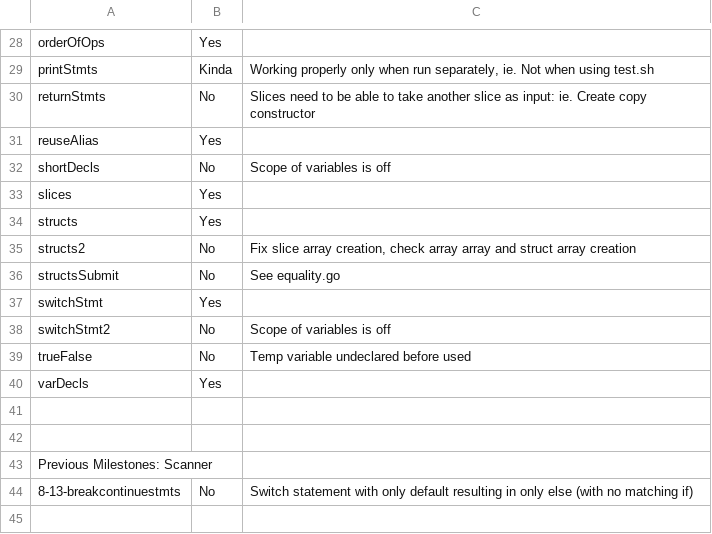
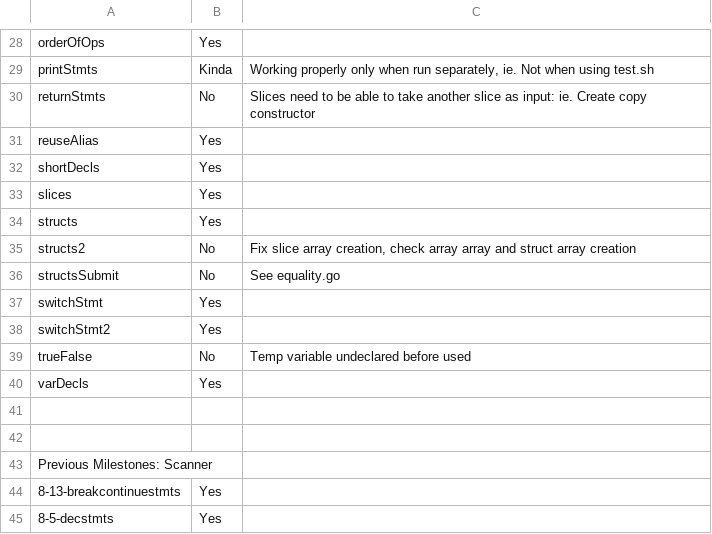
Before and after one commit to pashakondratyev/GoJava, a CSV file: codegenPrograms.csv, drawn as a sheet; only a part is shown, gaps mark what is left out.

```diff
--- a/codegenPrograms.csv
+++ b/codegenPrograms.csv
@@ -31,3 +31,3 @@ returnStmts,No,Slices need to be able to take another slice as input: ie. Create
 reuseAlias,Yes,
-shortDecls,No,Scope of variables is off
+shortDecls,Yes,
 slices,Yes,
@@ -37,3 +37,3 @@ structsSubmit,No,See equality.go
 switchStmt,Yes,
-switchStmt2,No,Scope of variables is off
+switchStmt2,Yes,
 trueFalse,No,Temp variable undeclared before used
@@ -43,2 +43,3 @@ varDecls,Yes,
 Previous Milestones: Scanner,,
-8-13-breakcontinuestmts,No,Switch statement with only default resulting in only else (with no matching if)
+8-13-breakcontinuestmts,Yes,
+8-5-decstmts,Yes,
```
Also changed, not shown: 1 other file.
